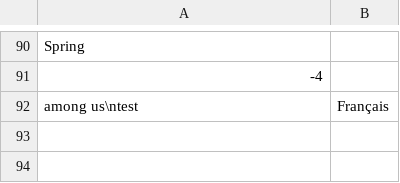
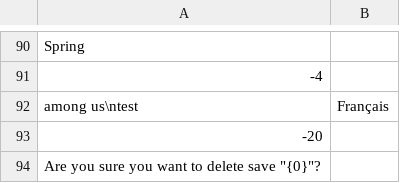
Before and after one commit to rblotsky/rube-goldberg-game, a CSV file: Assets/Resources/Languages/TranslationsFile.csv, drawn as a sheet; only a part is shown, gaps mark what is left out; the diff names each change by its address in the sheet, - before the commit and + after, or states it on an @@ line.

```diff
--- a/Assets/Resources/Languages/TranslationsFile.csv
+++ b/Assets/Resources/Languages/TranslationsFile.csv
+row 93: -20
+row 94: Are you sure you want to delete save "{0}"?
```
Also changed, not shown: 8 other files.
